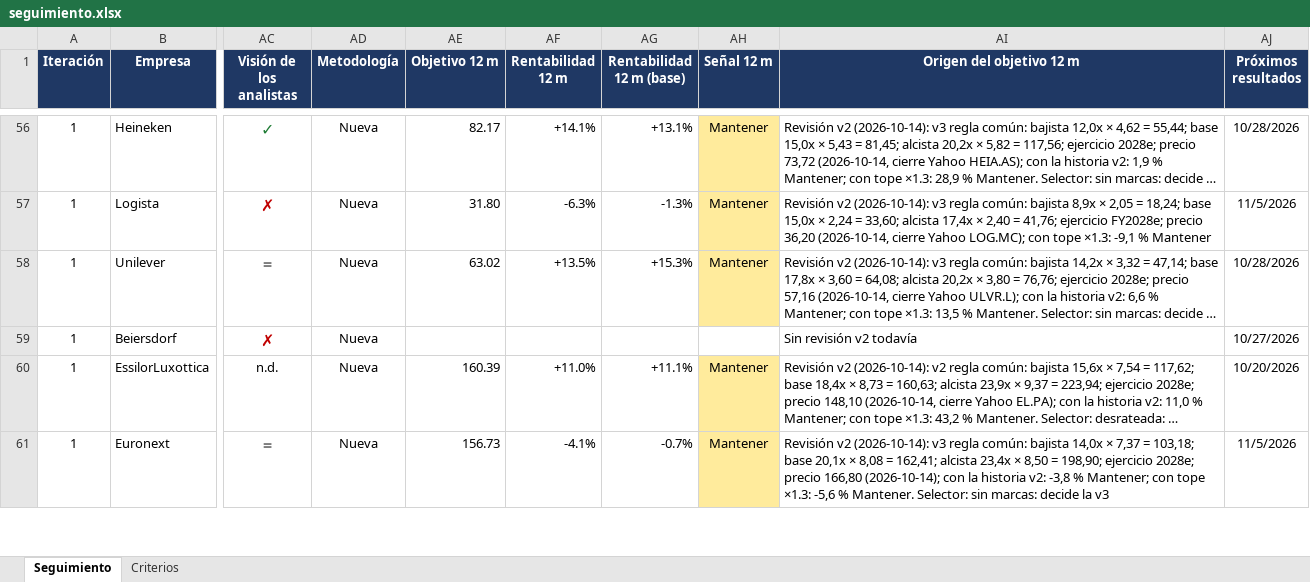
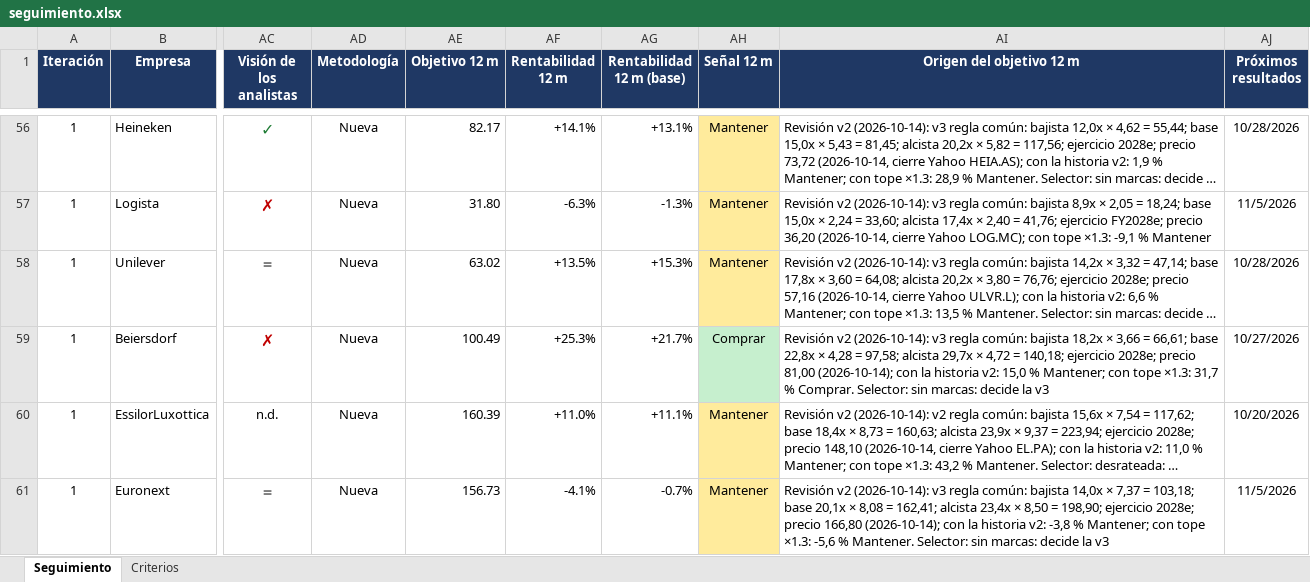
Before and after one commit to HotisS/analisis-inversion, an Excel workbook: seguimiento.xlsx, sheet Seguimiento, drawn as a sheet; only a part is shown, gaps mark what is left out; long unchanged cells end in …; values as stored, in another font and other column widths than the file's, no borders; the diff names each change by its address in the sheet, - before the commit and + after, or states it on an @@ line.

```diff
--- a/seguimiento.xlsx (sheet Seguimiento)
+++ b/seguimiento.xlsx (sheet Seguimiento)
-AE59 (Objetivo 12 m): (empty)
+AE59 (Objetivo 12 m): 100.49
-AF59 (Rentabilidad 12 m): (empty)
+AF59 (Rentabilidad 12 m): +25.3%
-AG59 (Rentabilidad 12 m (base)): (empty)
+AG59 (Rentabilidad 12 m (base)): +21.7%
-AH59 (Señal 12 m): (empty)
+AH59 (Señal 12 m): Comprar
-AH59 fill: none
+AH59 fill: #C6EFCE
-AI59 (Origen del objetivo 12 m): Sin revisión v2 todavía
+AI59 (Origen del objetivo 12 m): Revisión v2 (2026-10-14): v3 regla común: bajista 18,2x × 3,66 = 66,61; base 22,8x × 4,28 = 97,58; alcista 29,7x × 4,72 = 140,18; ejercicio 2028e; precio 81,00 (2026-10-14); con la historia v2: 15,0 % Mantener; con tope ×1.3: 31,7 % Comprar. Selector: sin marcas: decide la v3
```
